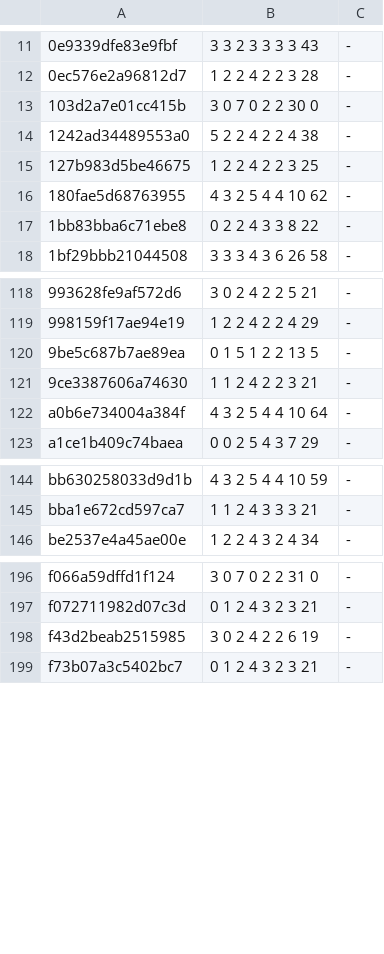
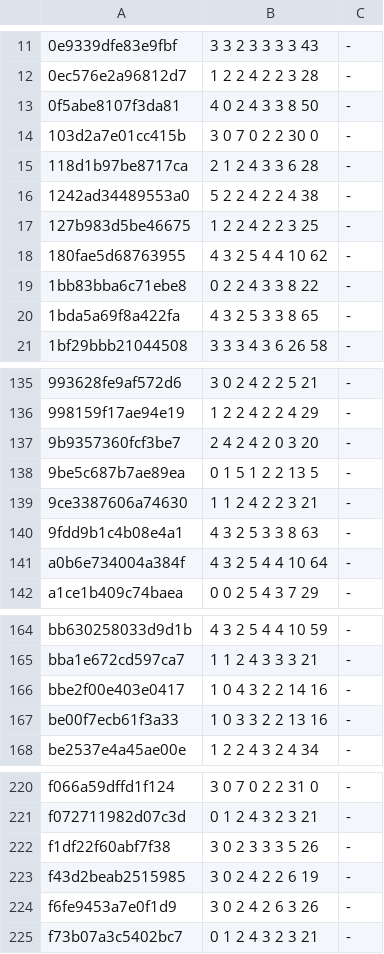
Before and after one commit to vjeux/minecraft-tas, a TSV file: designs/piston-door-3x3/archive/shapes-v1.tsv, drawn as a sheet; only a part is shown, gaps mark what is left out; the diff covers the shown part only.

```diff
--- a/designs/piston-door-3x3/archive/shapes-v1.tsv
+++ b/designs/piston-door-3x3/archive/shapes-v1.tsv
@@ -12,3 +12,5 @@
 0ec576e2a96812d7	1 2 2 4 2 2 3 28	-
+0f5abe8107f3da81	4 0 2 4 3 3 8 50	-
 103d2a7e01cc415b	3 0 7 0 2 2 30 0	-
+118d1b97be8717ca	2 1 2 4 3 3 6 28	-
 1242ad34489553a0	5 2 2 4 2 2 4 38	-
@@ -17,2 +19,3 @@
 1bb83bba6c71ebe8	0 2 2 4 3 3 8 22	-
+1bda5a69f8a422fa	4 3 2 5 3 3 8 65	-
 1bf29bbb21044508	3 3 3 4 3 6 26 58	-
@@ -119,4 +136,6 @@
 998159f17ae94e19	1 2 2 4 2 2 4 29	-
+9b9357360fcf3be7	2 4 2 4 2 0 3 20	-
 9be5c687b7ae89ea	0 1 5 1 2 2 13 5	-
 9ce3387606a74630	1 1 2 4 2 2 3 21	-
+9fdd9b1c4b08e4a1	4 3 2 5 3 3 8 63	-
 a0b6e734004a384f	4 3 2 5 4 4 10 64	-
@@ -145,2 +165,4 @@ bb630258033d9d1b	4 3 2 5 4 4 10 59	-
 bba1e672cd597ca7	1 1 2 4 3 3 3 21	-
+bbe2f00e403e0417	1 0 4 3 2 2 14 16	-
+be00f7ecb61f3a33	1 0 3 3 2 2 13 16	-
 be2537e4a45ae00e	1 2 2 4 3 2 4 34	-
@@ -197,3 +221,5 @@ f066a59dffd1f124	3 0 7 0 2 2 31 0	-
 f072711982d07c3d	0 1 2 4 3 2 3 21	-
+f1df22f60abf7f38	3 0 2 3 3 3 5 26	-
 f43d2beab2515985	3 0 2 4 2 2 6 19	-
+f6fe9453a7e0f1d9	3 0 2 4 2 6 3 26	-
 f73b07a3c5402bc7	0 1 2 4 3 2 3 21	-
```
Also changed, not shown: 17 added rows elsewhere in this file, designs/piston-door-3x3/archive/verdicts-v5.tsv, 25 other files.
